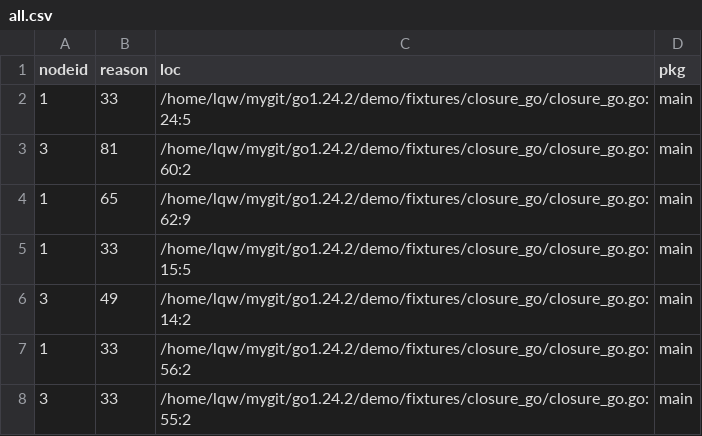
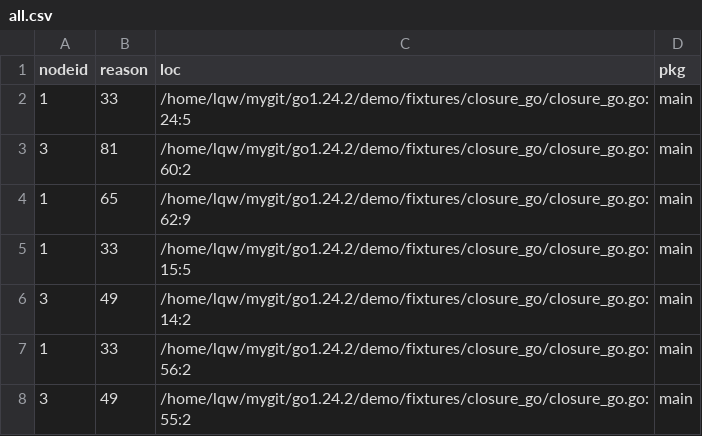
Before and after one commit to Lslightly/go, a CSV file: demo/stat_root/closure_go/all.csv, drawn as a sheet.

```diff
--- a/demo/stat_root/closure_go/all.csv
+++ b/demo/stat_root/closure_go/all.csv
@@ -7,2 +7,2 @@ nodeid,reason,loc,pkg
 1,33,/home/lqw/mygit/go1.24.2/demo/fixtures/closure_go/closure_go.go:56:2,main
-3,33,/home/lqw/mygit/go1.24.2/demo/fixtures/closure_go/closure_go.go:55:2,main
+3,49,/home/lqw/mygit/go1.24.2/demo/fixtures/closure_go/closure_go.go:55:2,main
```
Also changed, not shown: demo/stat_root/escape/all.csv, demo/stat_root/go_interprocedural/all.csv, 14 other files.
